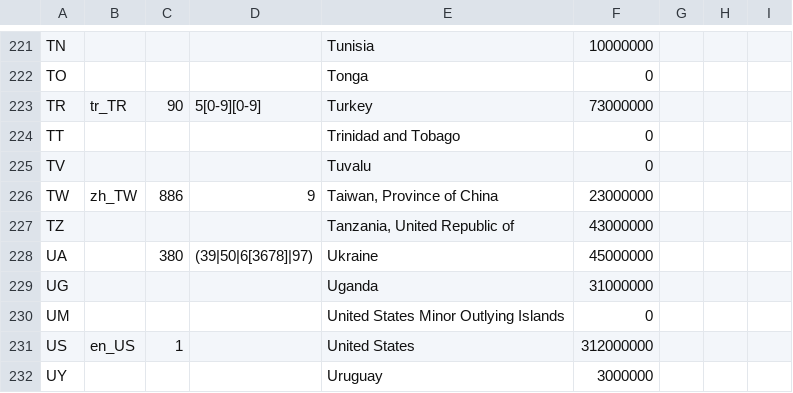
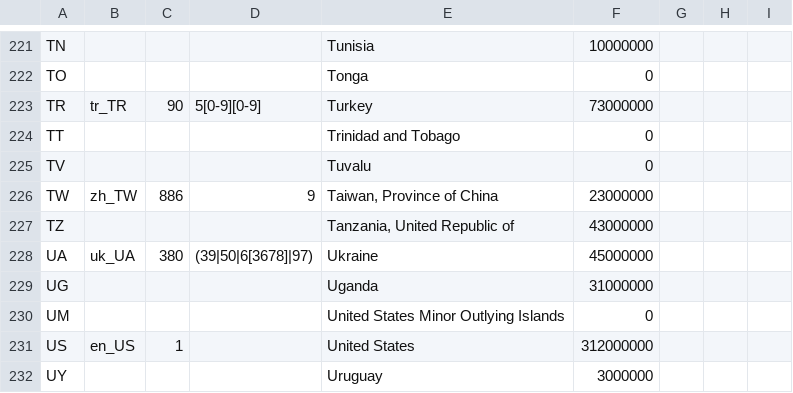
Before and after one commit to rapiddweller/rapiddweller-benerator-ce, a CSV file: src/main/resources/com/rapiddweller/domain/address/country.csv, drawn as a sheet; only a part is shown, gaps mark what is left out.

Commit message:
add data: cities of RU, UA

```diff
--- a/src/main/resources/com/rapiddweller/domain/address/country.csv
+++ b/src/main/resources/com/rapiddweller/domain/address/country.csv
@@ -227,3 +227,3 @@ TW,zh_TW,886,9,"Taiwan, Province of China",23000000
 TZ,,,,"Tanzania, United Republic of",43000000
-UA,,380,(39|50|6[3678]|97),Ukraine,45000000
+UA,uk_UA,380,(39|50|6[3678]|97),Ukraine,45000000
 UG,,,,Uganda,31000000
```
Also changed, not shown: 4 other files.
